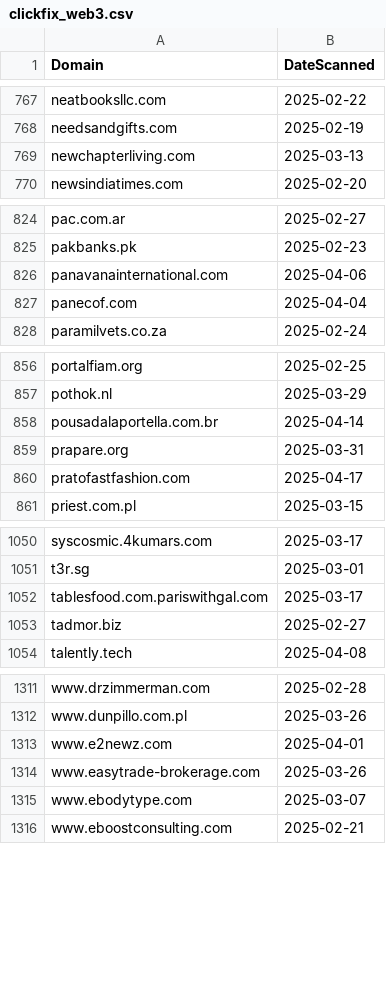
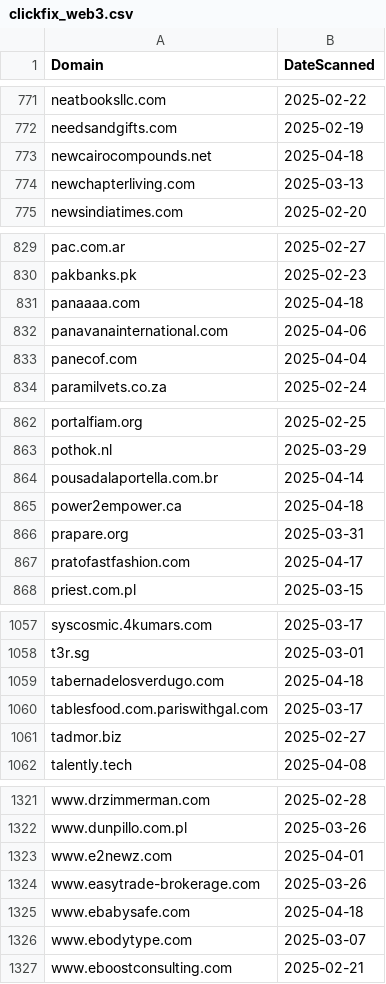
Before and after one commit to dbertho/ioc, a CSV file: clickfix_web3.csv, drawn as a sheet; only a part is shown, gaps mark what is left out; the diff covers the shown part only; the diff names each change by its address in the sheet, - before the commit and + after, or states it on an @@ line.

```diff
--- a/clickfix_web3.csv
+++ b/clickfix_web3.csv
+row 773: newcairocompounds.net | 2025-04-18
+row 831: panaaaa.com | 2025-04-18
+row 865: power2empower.ca | 2025-04-18
+row 1059: tabernadelosverdugo.com | 2025-04-18
+row 1325: www.ebabysafe.com | 2025-04-18
```
Also changed, not shown: 10 added rows elsewhere in this file.
